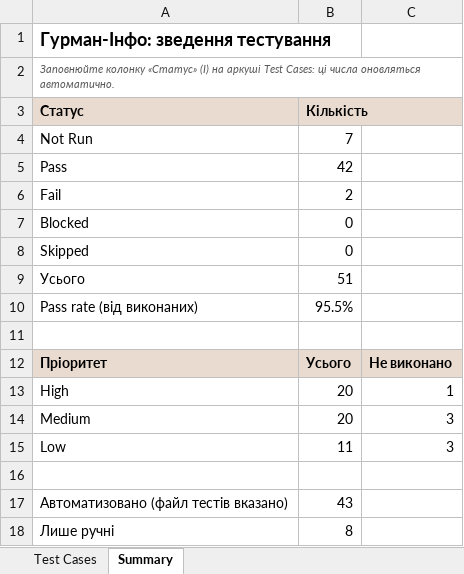
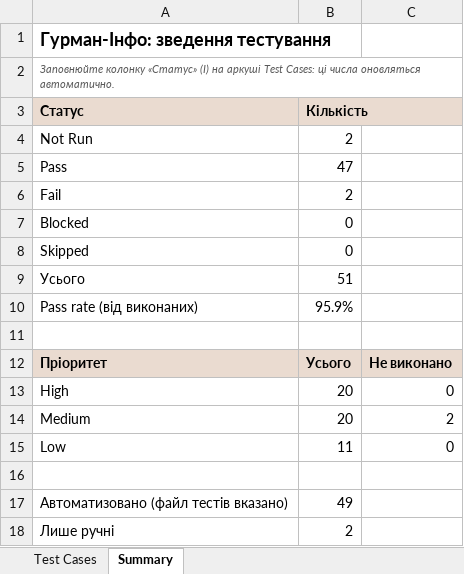
Before and after one commit to OlegShotyk/gourmet-aqa, an Excel workbook: docs/test-cases.xlsx, sheet Summary, drawn as a sheet; values as stored, in another font and other column widths than the file's, no borders; the diff names each change by its address in the sheet, - before the commit and + after, or states it on an @@ line.

```diff
--- a/docs/test-cases.xlsx (sheet Summary)
+++ b/docs/test-cases.xlsx (sheet Summary)
-B4 (Кількість): 7
+B4 (Кількість): 2
-B5 (Кількість): 42
+B5 (Кількість): 47
-B10 (Кількість): 95.5%
+B10 (Кількість): 95.9%
-C13: 1
+C13: 0
-C14: 3
+C14: 2
-C15: 3
+C15: 0
-B17 (Кількість): 43
+B17 (Кількість): 49
-B18 (Кількість): 8
+B18 (Кількість): 2
```
Also changed, not shown: sheet Test Cases, 2 other files.
